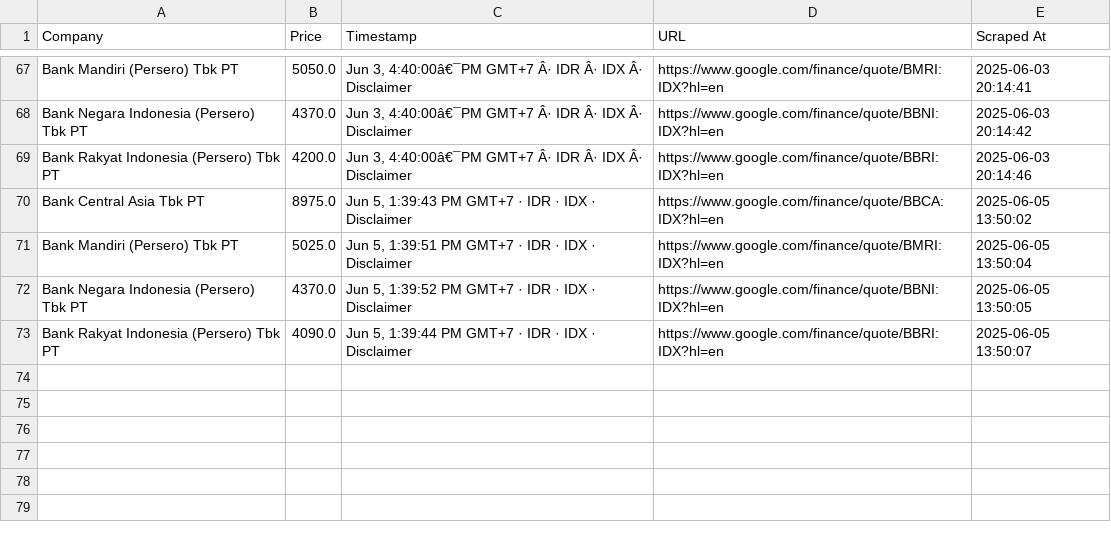
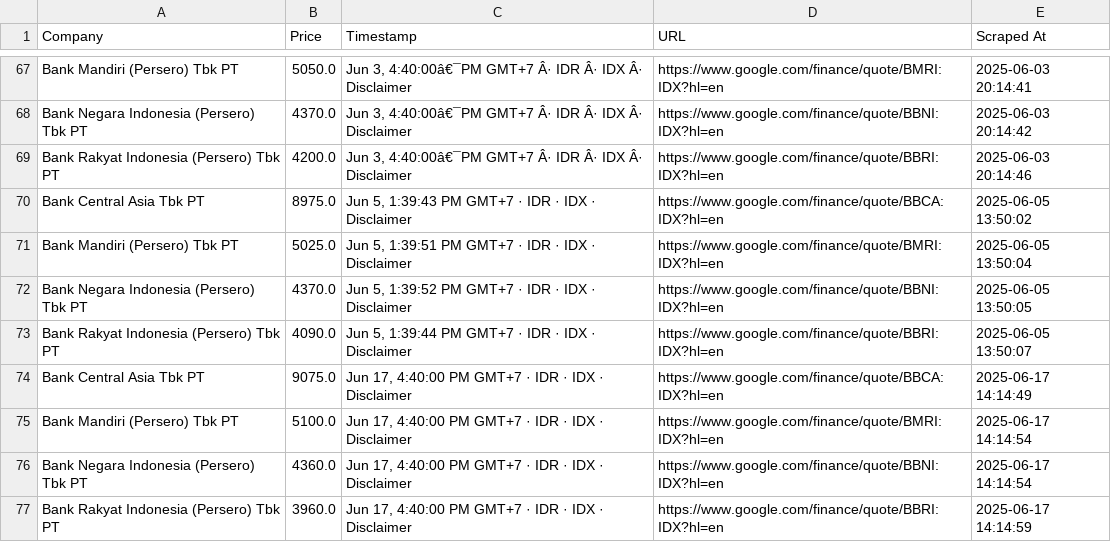
Before and after one commit to zidane249860/BigData2025, a CSV file: stocks.csv, drawn as a sheet; only a part is shown, gaps mark what is left out.

Commit message:
Add files via upload
Update 17/06/2025

```diff
--- a/stocks.csv
+++ b/stocks.csv
@@ -73 +73,5 @@ Bank Negara Indonesia (Persero) Tbk PT,4370.0,"Jun 5, 1:39:52 PM GMT+7 · IDR
 Bank Rakyat Indonesia (Persero) Tbk PT,4090.0,"Jun 5, 1:39:44 PM GMT+7 · IDR · IDX · Disclaimer",https://www.google.com/finance/quote/BBRI:IDX?hl=en,2025-06-05 13:50:07
+Bank Central Asia Tbk PT,9075.0,"Jun 17, 4:40:00 PM GMT+7 · IDR · IDX · Disclaimer",https://www.google.com/finance/quote/BBCA:IDX?hl=en,2025-06-17 14:14:49
+Bank Mandiri (Persero) Tbk PT,5100.0,"Jun 17, 4:40:00 PM GMT+7 · IDR · IDX · Disclaimer",https://www.google.com/finance/quote/BMRI:IDX?hl=en,2025-06-17 14:14:54
+Bank Negara Indonesia (Persero) Tbk PT,4360.0,"Jun 17, 4:40:00 PM GMT+7 · IDR · IDX · Disclaimer",https://www.google.com/finance/quote/BBNI:IDX?hl=en,2025-06-17 14:14:54
+Bank Rakyat Indonesia (Persero) Tbk PT,3960.0,"Jun 17, 4:40:00 PM GMT+7 · IDR · IDX · Disclaimer",https://www.google.com/finance/quote/BBRI:IDX?hl=en,2025-06-17 14:14:59
```
